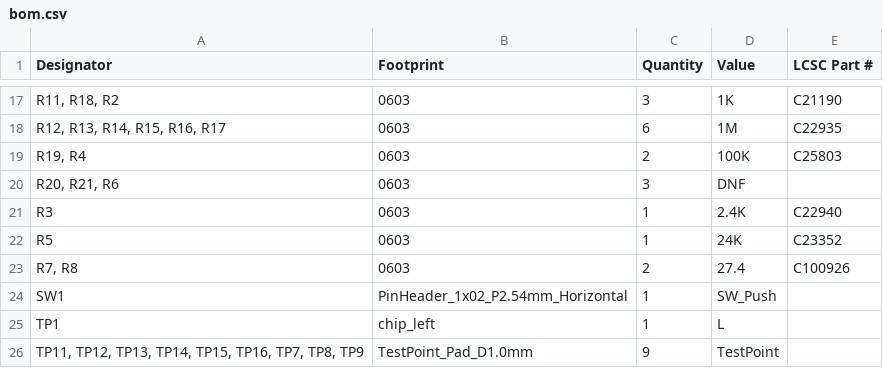
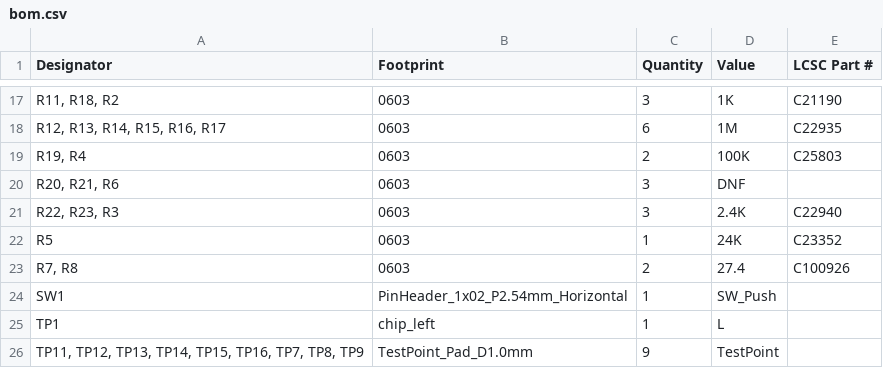
Before and after one commit to tylercrumpton/magic-8-badge, a CSV file: hardware/8-ball-badge/production/bom.csv, drawn as a sheet; only a part is shown, gaps mark what is left out; the diff names each change by its address in the sheet, - before the commit and + after, or states it on an @@ line.

```diff
--- a/hardware/8-ball-badge/production/bom.csv
+++ b/hardware/8-ball-badge/production/bom.csv
-A21 (Designator): R3
+A21 (Designator): R22, R23, R3
-C21 (Quantity): 1
+C21 (Quantity): 3
```
Also changed, not shown: hardware/8-ball-badge/production/designators.csv, hardware/8-ball-badge/production/positions.csv, 2 other files.
